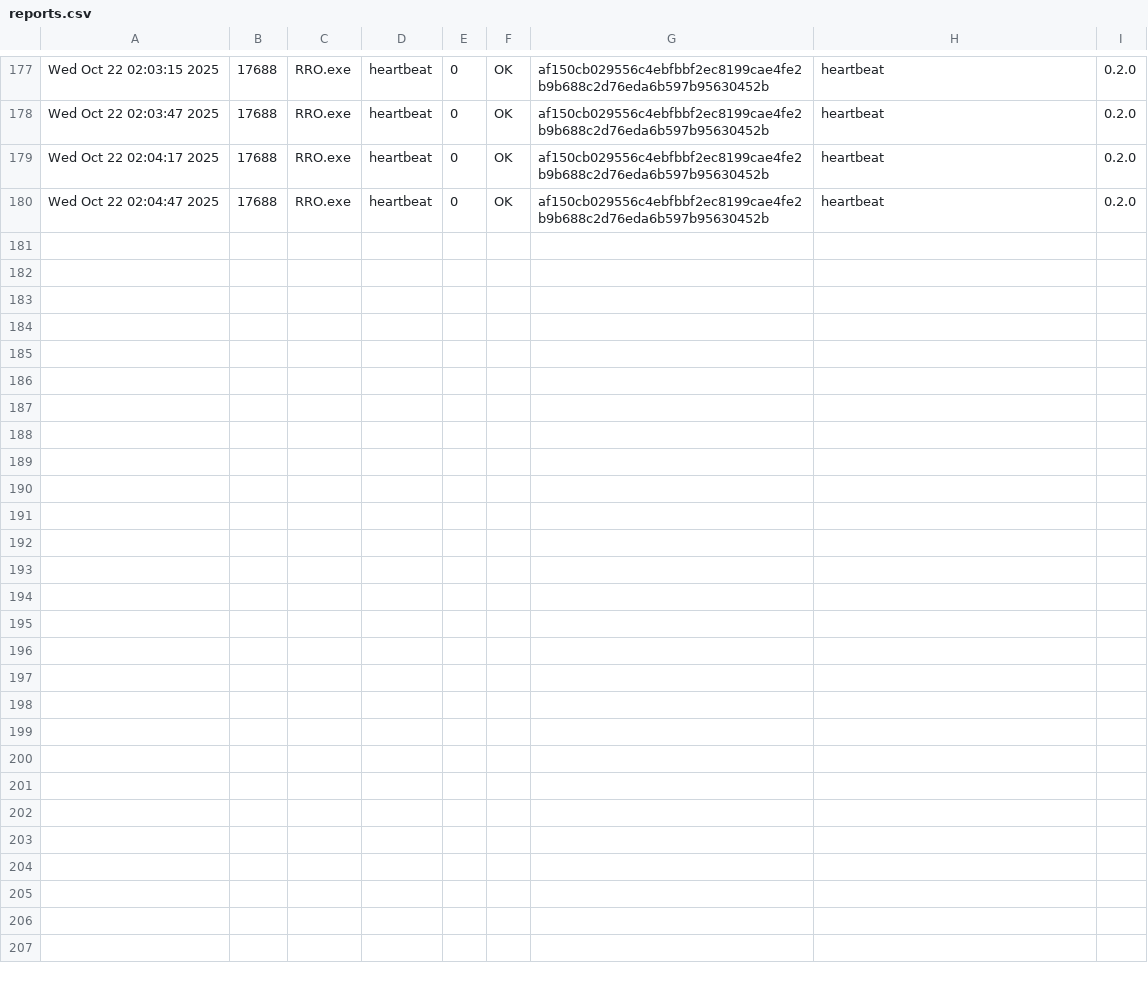
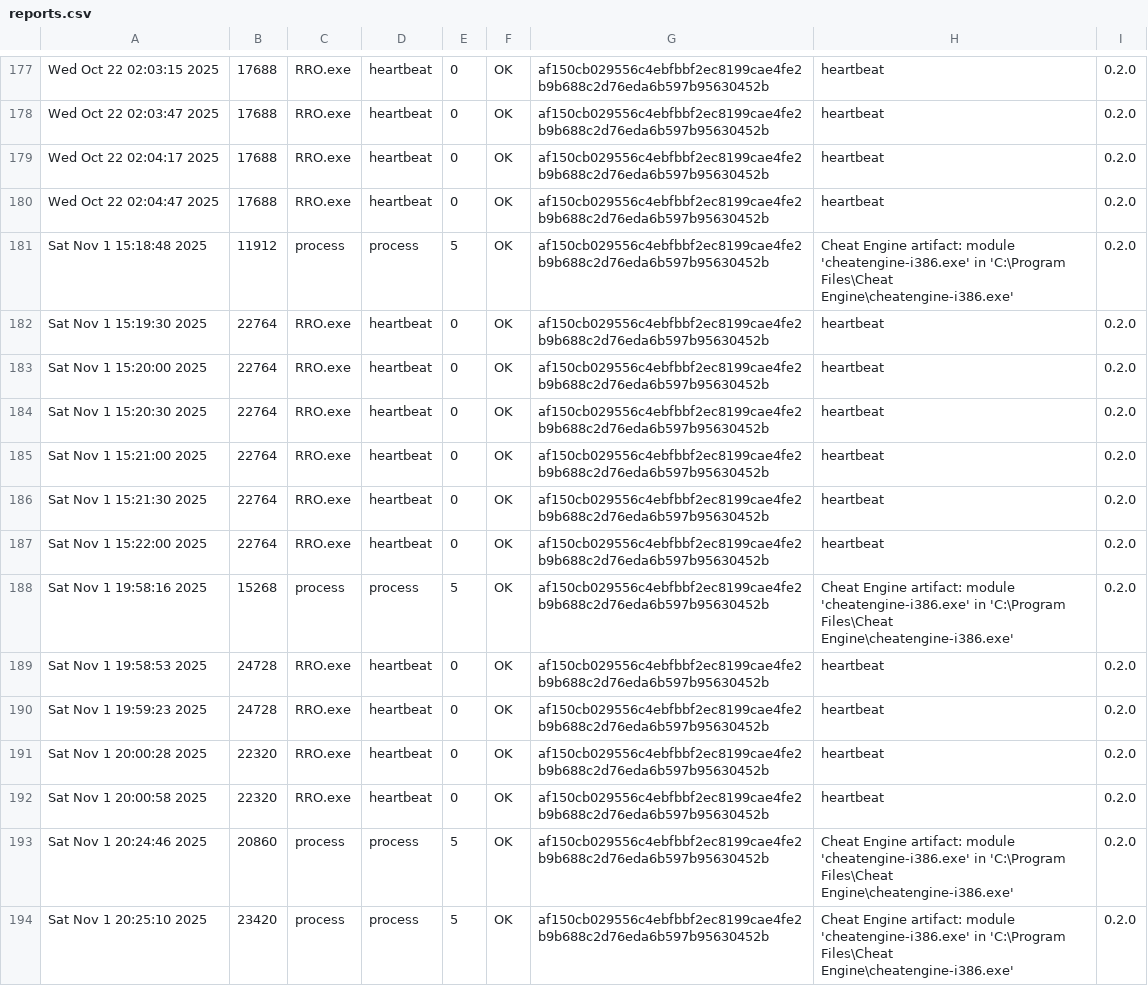
Before and after one commit to Hansel38/Oblivion-3.1, a CSV file: Debug/reports.csv, drawn as a sheet; only a part is shown, gaps mark what is left out; the diff names each change by its address in the sheet, - before the commit and + after, or states it on an @@ line.

```diff
--- a/Debug/reports.csv
+++ b/Debug/reports.csv
+row 181: Sat Nov 1 15:18:48 2025 | 11912 | process | process | 5 | OK | af150cb029556c4ebfbbf2ec8199cae4fe2b9b688c2d76eda6b597b95630452b | Cheat Engine artifact: module 'cheatengine-i386.exe' in 'C:\Program Files\Cheat Engine\cheatengine-i386.exe' | 0.2.0
+row 182: Sat Nov 1 15:19:30 2025 | 22764 | RRO.exe | heartbeat | 0 | OK | af150cb029556c4ebfbbf2ec8199cae4fe2b9b688c2d76eda6b597b95630452b | heartbeat | 0.2.0
+row 183: Sat Nov 1 15:20:00 2025 | 22764 | RRO.exe | heartbeat | 0 | OK | af150cb029556c4ebfbbf2ec8199cae4fe2b9b688c2d76eda6b597b95630452b | heartbeat | 0.2.0
+row 184: Sat Nov 1 15:20:30 2025 | 22764 | RRO.exe | heartbeat | 0 | OK | af150cb029556c4ebfbbf2ec8199cae4fe2b9b688c2d76eda6b597b95630452b | heartbeat | 0.2.0
+row 185: Sat Nov 1 15:21:00 2025 | 22764 | RRO.exe | heartbeat | 0 | OK | af150cb029556c4ebfbbf2ec8199cae4fe2b9b688c2d76eda6b597b95630452b | heartbeat | 0.2.0
+row 186: Sat Nov 1 15:21:30 2025 | 22764 | RRO.exe | heartbeat | 0 | OK | af150cb029556c4ebfbbf2ec8199cae4fe2b9b688c2d76eda6b597b95630452b | heartbeat | 0.2.0
+row 187: Sat Nov 1 15:22:00 2025 | 22764 | RRO.exe | heartbeat | 0 | OK | af150cb029556c4ebfbbf2ec8199cae4fe2b9b688c2d76eda6b597b95630452b | heartbeat | 0.2.0
+row 188: Sat Nov 1 19:58:16 2025 | 15268 | process | process | 5 | OK | af150cb029556c4ebfbbf2ec8199cae4fe2b9b688c2d76eda6b597b95630452b | Cheat Engine artifact: module 'cheatengine-i386.exe' in 'C:\Program Files\Cheat Engine\cheatengine-i386.exe' | 0.2.0
+row 189: Sat Nov 1 19:58:53 2025 | 24728 | RRO.exe | heartbeat | 0 | OK | af150cb029556c4ebfbbf2ec8199cae4fe2b9b688c2d76eda6b597b95630452b | heartbeat | 0.2.0
+row 190: Sat Nov 1 19:59:23 2025 | 24728 | RRO.exe | heartbeat | 0 | OK | af150cb029556c4ebfbbf2ec8199cae4fe2b9b688c2d76eda6b597b95630452b | heartbeat | 0.2.0
+row 191: Sat Nov 1 20:00:28 2025 | 22320 | RRO.exe | heartbeat | 0 | OK | af150cb029556c4ebfbbf2ec8199cae4fe2b9b688c2d76eda6b597b95630452b | heartbeat | 0.2.0
+row 192: Sat Nov 1 20:00:58 2025 | 22320 | RRO.exe | heartbeat | 0 | OK | af150cb029556c4ebfbbf2ec8199cae4fe2b9b688c2d76eda6b597b95630452b | heartbeat | 0.2.0
+row 193: Sat Nov 1 20:24:46 2025 | 20860 | process | process | 5 | OK | af150cb029556c4ebfbbf2ec8199cae4fe2b9b688c2d76eda6b597b95630452b | Cheat Engine artifact: module 'cheatengine-i386.exe' in 'C:\Program Files\Cheat Engine\cheatengine-i386.exe' | 0.2.0
+row 194: Sat Nov 1 20:25:10 2025 | 23420 | process | process | 5 | OK | af150cb029556c4ebfbbf2ec8199cae4fe2b9b688c2d76eda6b597b95630452b | Cheat Engine artifact: module 'cheatengine-i386.exe' in 'C:\Program Files\Cheat Engine\cheatengine-i386.exe' | 0.2.0
```
Also changed, not shown: 21 other files.
